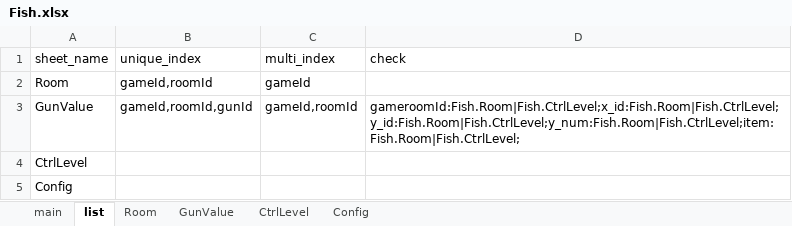
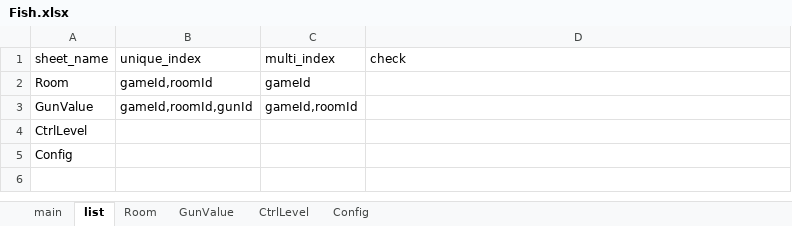
Before and after one commit to yigao/NFShmServer, an Excel workbook: game/Fish/Excel/Fish.xlsx, sheet list, drawn as a sheet; values as stored, in another font and other column widths than the file's, no borders; the diff names each change by its address in the sheet, - before the commit and + after, or states it on an @@ line.

```diff
--- a/game/Fish/Excel/Fish.xlsx (sheet list)
+++ b/game/Fish/Excel/Fish.xlsx (sheet list)
-D3 (check): gameroomId:Fish.Room|Fish.CtrlLevel;x_id:Fish.Room|Fish.CtrlLevel;y_id:Fish.Room|Fish.CtrlLevel;y_num:Fish.Room|Fish.CtrlLevel;item:Fish.Room|Fish.CtrlLevel;
+D3 (check): (empty)
```
Also changed, not shown: sheet GunValue, 18 other files.
